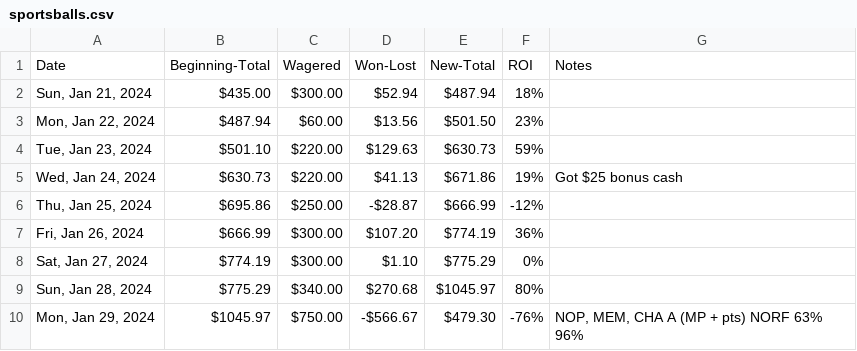
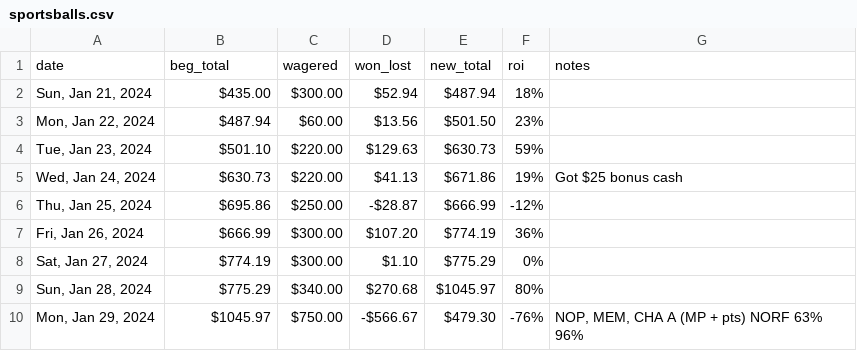
Before and after one commit to quantegytrading/quantegy.io, a CSV file: public/sportsballs.csv, drawn as a sheet; removed rows and columns are numbered as before the commit, all else as after; the diff names each change by its address in the sheet, - before the commit and + after, or states it on an @@ line.

Commit message:
Update sportsballs.csv

```diff
--- a/public/sportsballs.csv
+++ b/public/sportsballs.csv
-row 1: Date | Beginning-Total | Wagered | Won-Lost | New-Total | ROI | Notes
+row 1: date | beg_total | wagered | won_lost | new_total | roi | notes
```
